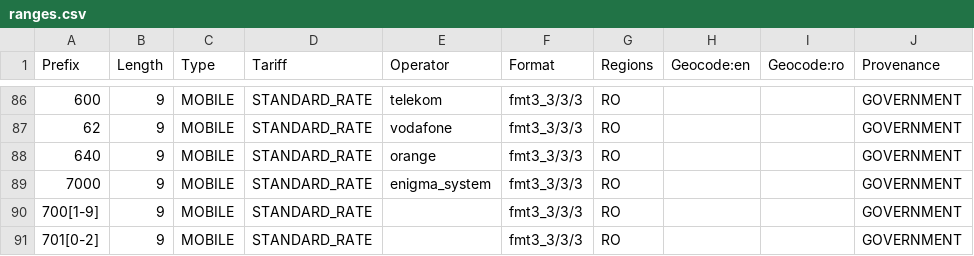
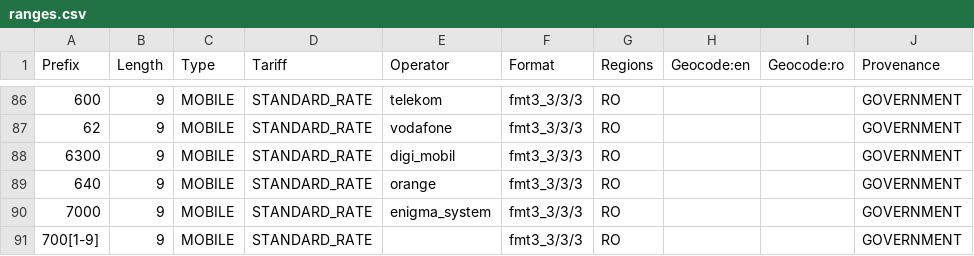
Before and after one commit to ronanj2/libphonenumber-csharp, a CSV file: resources/metadata/40/ranges.csv, drawn as a sheet; only a part is shown, gaps mark what is left out; the shorter side is filled out with more unchanged rows; the diff names each change by its address in the sheet, - before the commit and + after, or states it on an @@ line.

```diff
--- a/resources/metadata/40/ranges.csv
+++ b/resources/metadata/40/ranges.csv
+row 88: 6300 | 9 | MOBILE | STANDARD_RATE | digi_mobil | fmt3_3/3/3 | RO |  |  | GOVERNMENT
```
Also changed, not shown: resources/metadata/241/formats.csv, resources/metadata/49/ranges.csv, 18 other files.
